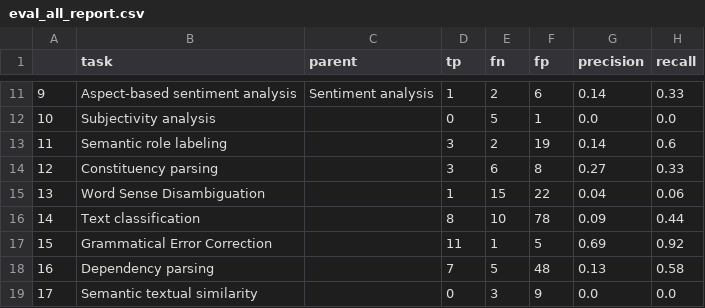
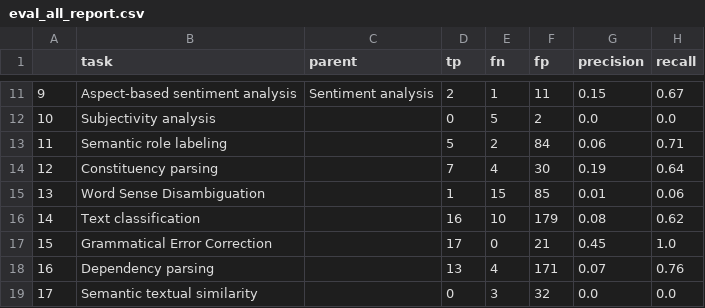
Before and after one commit to paperswithcode/sota-extractor, a CSV file: eval_all_report.csv, drawn as a sheet; only a part is shown, gaps mark what is left out; the diff covers the shown part only.

Commit message:
Using aclweb articles increases the recall to about 42%

```diff
--- a/eval_all_report.csv
+++ b/eval_all_report.csv
@@ -11,9 +11,9 @@
-9,Aspect-based sentiment analysis,Sentiment analysis,1,2,6,0.14,0.33
-10,Subjectivity analysis,,0,5,1,0.0,0.0
-11,Semantic role labeling,,3,2,19,0.14,0.6
-12,Constituency parsing,,3,6,8,0.27,0.33
-13,Word Sense Disambiguation,,1,15,22,0.04,0.06
-14,Text classification,,8,10,78,0.09,0.44
-15,Grammatical Error Correction,,11,1,5,0.69,0.92
-16,Dependency parsing,,7,5,48,0.13,0.58
-17,Semantic textual similarity,,0,3,9,0.0,0.0
+9,Aspect-based sentiment analysis,Sentiment analysis,2,1,11,0.15,0.67
+10,Subjectivity analysis,,0,5,2,0.0,0.0
+11,Semantic role labeling,,5,2,84,0.06,0.71
+12,Constituency parsing,,7,4,30,0.19,0.64
+13,Word Sense Disambiguation,,1,15,85,0.01,0.06
+14,Text classification,,16,10,179,0.08,0.62
+15,Grammatical Error Correction,,17,0,21,0.45,1.0
+16,Dependency parsing,,13,4,171,0.07,0.76
+17,Semantic textual similarity,,0,3,32,0.0,0.0
```
Also changed, not shown: 107 edited cells elsewhere in this file, 3 other files.
